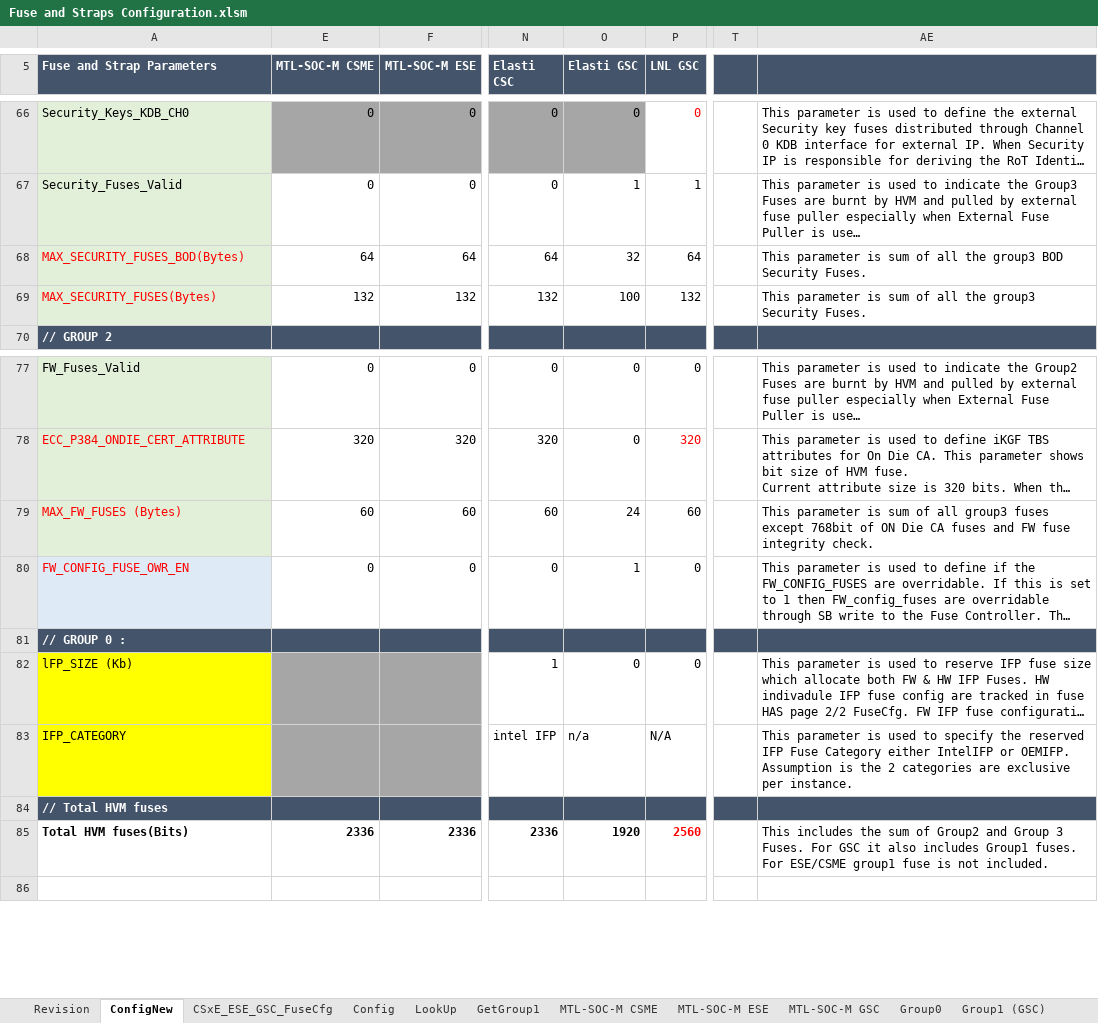
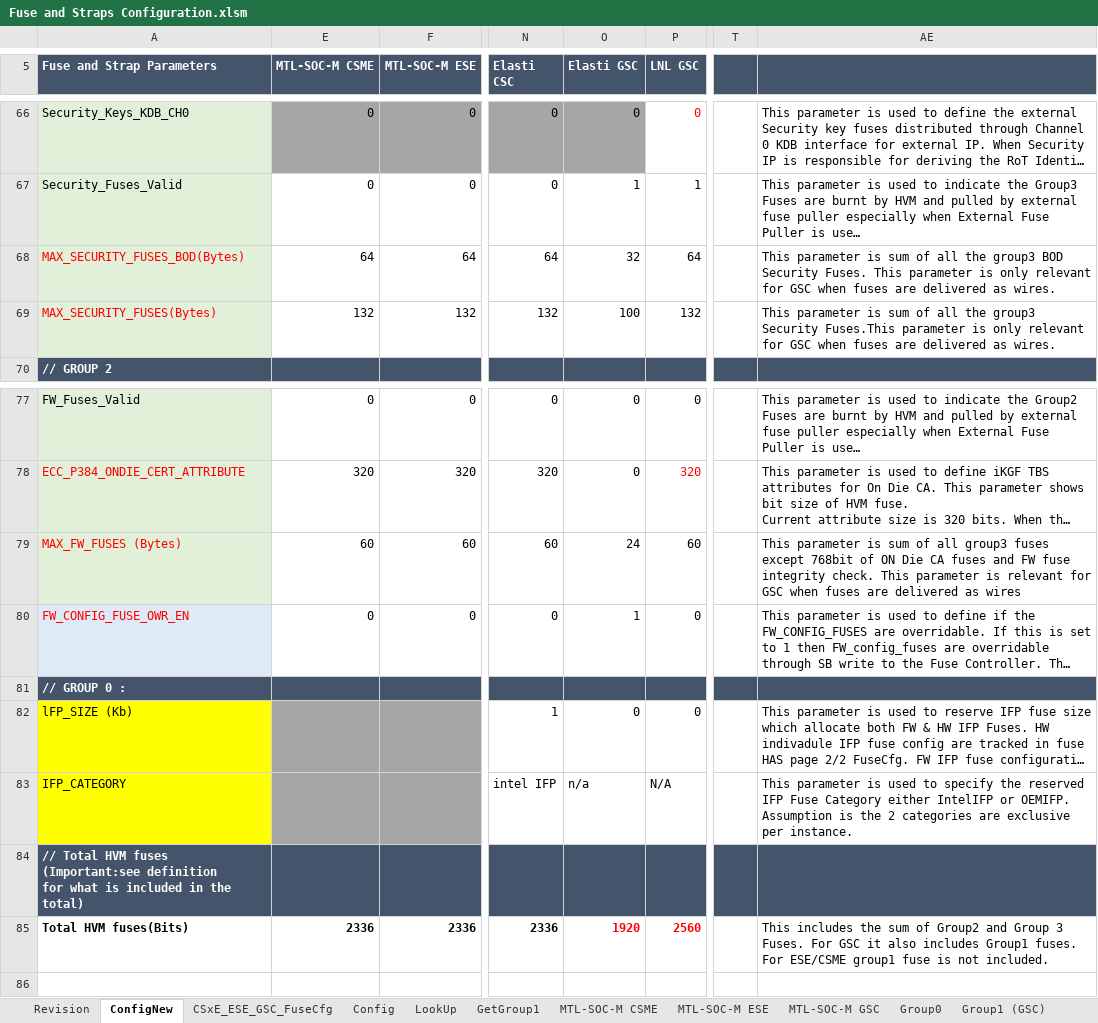
Before and after one commit to jasonx-tsao/exp_vtb, an Excel workbook: ArchSpecs/Working/Fuse and Straps Configuration.xlsm, sheet ConfigNew, drawn as a sheet; only a part is shown, gaps mark what is left out; long unchanged cells end in …; values as stored, in another font and other column widths than the file's, no borders; conditional formats not drawn; ↵ is a line break in a cell; the diff names each change by its address in the sheet, - before the commit and + after, or states it on an @@ line.

Commit message:
Updates based on Jusak Feedback.
[git-p4: depot-paths = "//depot/projects/coe/CSME/": change = 796525]

```diff
--- a/ArchSpecs/Working/Fuse and Straps Configuration.xlsm (sheet ConfigNew)
+++ b/ArchSpecs/Working/Fuse and Straps Configuration.xlsm (sheet ConfigNew)
-AE68: …Security Fuses.
+AE68: …Security Fuses. This parameter is only relevant for GSC when fuses are delivered as wires.
-AE69: …group3 Security Fuses.
+AE69: …group3 Security Fuses.This parameter is only relevant for GSC when fuses are delivered as wires.
-AE79: …integrity check.
+AE79: …integrity check. This parameter is relevant for GSC when fuses are delivered as wires
-A84 (Fuse and Strap Parameters): …HVM fuses
+A84 (Fuse and Strap Parameters): …HVM fuses (Important:see definition ↵ for what is included in the total)
-O85 text colour: black
+O85 text colour: #FF0000
```
Also changed, not shown: sheet Revision.
